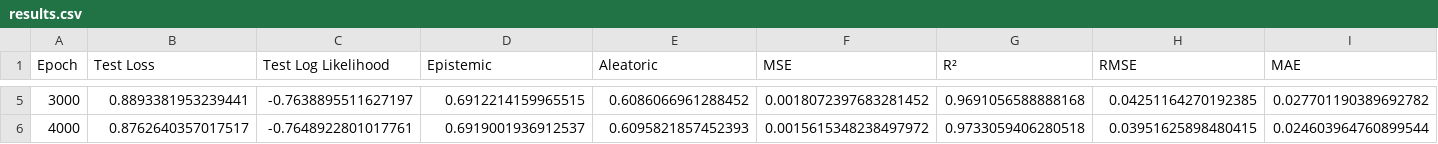
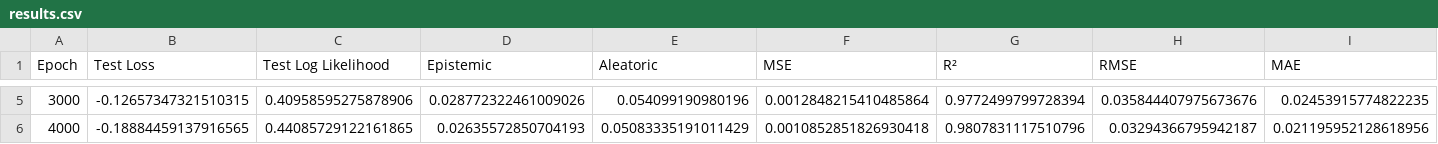
Before and after one commit to FatemehBehravan/ECNP, a CSV file: CNP-model-save-name/results.csv, drawn as a sheet; only a part is shown, gaps mark what is left out; the diff covers the shown part only; the diff names each change by its address in the sheet, - before the commit and + after, or states it on an @@ line.

```diff
--- a/CNP-model-save-name/results.csv
+++ b/CNP-model-save-name/results.csv
-B5 (Test Loss): 0.8893381953239441
+B5 (Test Loss): -0.12657347321510315
-C5 (Test Log Likelihood): -0.7638895511627197
+C5 (Test Log Likelihood): 0.40958595275878906
-D5 (Epistemic): 0.6912214159965515
+D5 (Epistemic): 0.028772322461009026
-E5 (Aleatoric): 0.6086066961288452
+E5 (Aleatoric): 0.054099190980196
-F5 (MSE): 0.0018072397683281452
+F5 (MSE): 0.0012848215410485864
-G5 (R²): 0.9691056588888168
+G5 (R²): 0.9772499799728394
-H5 (RMSE): 0.04251164270192385
+H5 (RMSE): 0.035844407975673676
-I5 (MAE): 0.027701190389692782
+I5 (MAE): 0.02453915774822235
-B6 (Test Loss): 0.8762640357017517
+B6 (Test Loss): -0.18884459137916565
-C6 (Test Log Likelihood): -0.7648922801017761
+C6 (Test Log Likelihood): 0.44085729122161865
-D6 (Epistemic): 0.6919001936912537
+D6 (Epistemic): 0.02635572850704193
-E6 (Aleatoric): 0.6095821857452393
+E6 (Aleatoric): 0.05083335191011429
-F6 (MSE): 0.0015615348238497972
+F6 (MSE): 0.0010852851826930418
-G6 (R²): 0.9733059406280518
+G6 (R²): 0.9807831117510796
-H6 (RMSE): 0.03951625898480415
+H6 (RMSE): 0.03294366795942187
-I6 (MAE): 0.024603964760899544
+I6 (MAE): 0.021195952128618956
```
Also changed, not shown: 38 edited cells elsewhere in this file, 24 other files.
